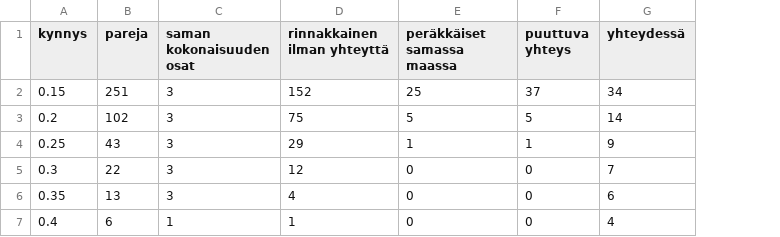
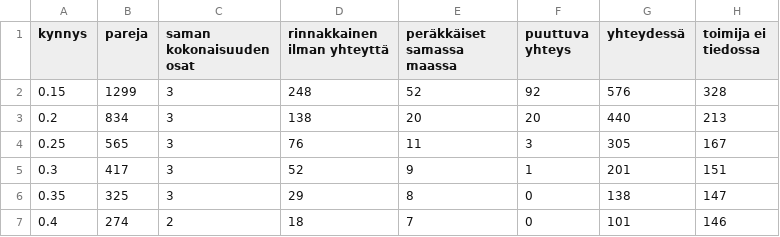
Before and after one commit to joriim/Turverkko, a CSV file: analysis/herkkyys.csv, drawn as a sheet; the diff names each change by its address in the sheet, - before the commit and + after, or states it on an @@ line.

```diff
--- a/analysis/herkkyys.csv
+++ b/analysis/herkkyys.csv
+column H (toimija ei tiedossa), rows 2-7: 328 | 213 | 167 | 151 | 147 | 146
-B2 (pareja): 251
+B2 (pareja): 1299
-D2 (rinnakkainen ilman yhteyttä): 152
+D2 (rinnakkainen ilman yhteyttä): 248
-E2 (peräkkäiset samassa maassa): 25
+E2 (peräkkäiset samassa maassa): 52
-F2 (puuttuva yhteys): 37
+F2 (puuttuva yhteys): 92
-G2 (yhteydessä): 34
+G2 (yhteydessä): 576
-B3 (pareja): 102
+B3 (pareja): 834
-D3 (rinnakkainen ilman yhteyttä): 75
+D3 (rinnakkainen ilman yhteyttä): 138
-E3 (peräkkäiset samassa maassa): 5
+E3 (peräkkäiset samassa maassa): 20
-F3 (puuttuva yhteys): 5
+F3 (puuttuva yhteys): 20
-G3 (yhteydessä): 14
+G3 (yhteydessä): 440
-B4 (pareja): 43
+B4 (pareja): 565
-D4 (rinnakkainen ilman yhteyttä): 29
+D4 (rinnakkainen ilman yhteyttä): 76
-E4 (peräkkäiset samassa maassa): 1
+E4 (peräkkäiset samassa maassa): 11
-F4 (puuttuva yhteys): 1
+F4 (puuttuva yhteys): 3
-G4 (yhteydessä): 9
+G4 (yhteydessä): 305
-B5 (pareja): 22
+B5 (pareja): 417
-D5 (rinnakkainen ilman yhteyttä): 12
+D5 (rinnakkainen ilman yhteyttä): 52
-E5 (peräkkäiset samassa maassa): 0
+E5 (peräkkäiset samassa maassa): 9
-F5 (puuttuva yhteys): 0
+F5 (puuttuva yhteys): 1
-G5 (yhteydessä): 7
+G5 (yhteydessä): 201
-B6 (pareja): 13
+B6 (pareja): 325
-D6 (rinnakkainen ilman yhteyttä): 4
+D6 (rinnakkainen ilman yhteyttä): 29
-E6 (peräkkäiset samassa maassa): 0
+E6 (peräkkäiset samassa maassa): 8
-G6 (yhteydessä): 6
+G6 (yhteydessä): 138
-B7 (pareja): 6
+B7 (pareja): 274
-C7 (saman kokonaisuuden osat): 1
+C7 (saman kokonaisuuden osat): 2
-D7 (rinnakkainen ilman yhteyttä): 1
+D7 (rinnakkainen ilman yhteyttä): 18
-E7 (peräkkäiset samassa maassa): 0
+E7 (peräkkäiset samassa maassa): 7
-G7 (yhteydessä): 4
+G7 (yhteydessä): 101
```
Also changed, not shown: analysis/kattavuus.csv, analysis/komponentit.csv, 49 other files.
